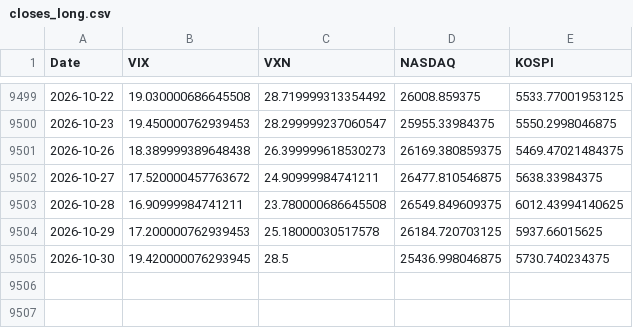
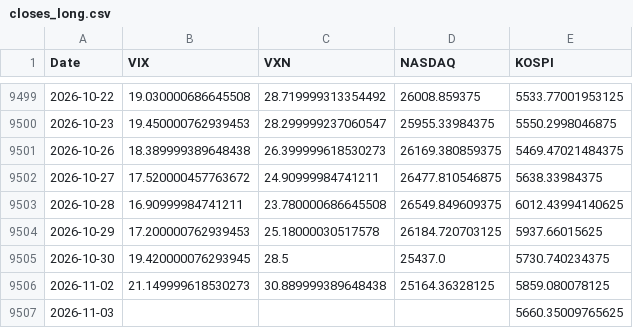
Before and after one commit to KIM0212DH/KIM0212DH, a CSV file: market_fear/data/closes_long.csv, drawn as a sheet; only a part is shown, gaps mark what is left out.

```diff
--- a/market_fear/data/closes_long.csv
+++ b/market_fear/data/closes_long.csv
@@ -9504,2 +9504,4 @@ Date,VIX,VXN,NASDAQ,KOSPI
 2026-10-29,17.200000762939453,25.18000030517578,26184.720703125,5937.66015625
-2026-10-30,19.420000076293945,28.5,25436.998046875,5730.740234375
+2026-10-30,19.420000076293945,28.5,25437.0,5730.740234375
+2026-11-02,21.149999618530273,30.889999389648438,25164.36328125,5859.080078125
+2026-11-03,,,,5660.35009765625
```
Also changed, not shown: market_fear/data/closes_5y.csv.
